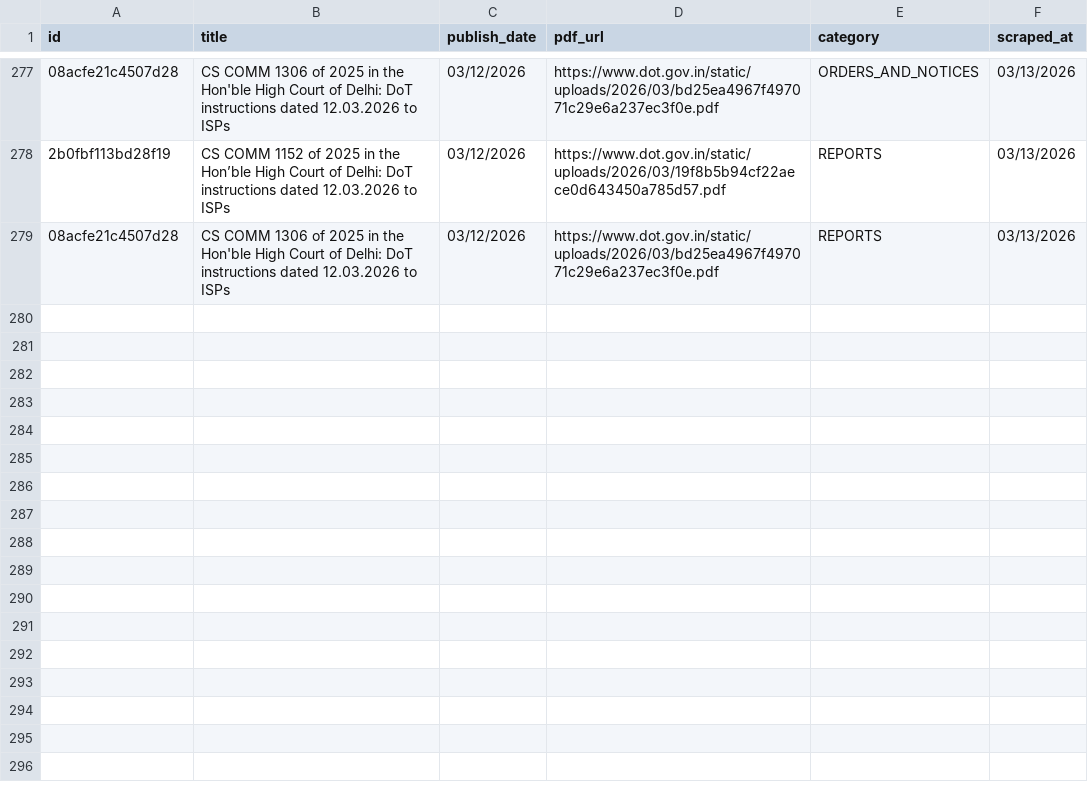
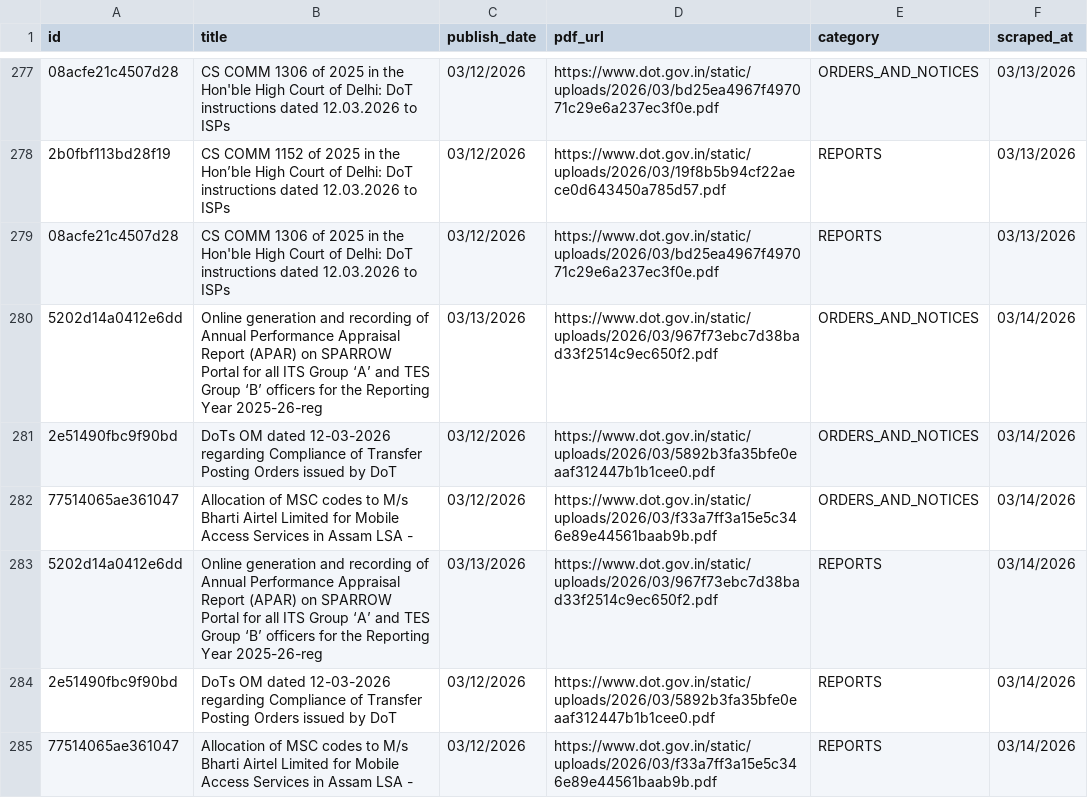
Before and after one commit to Legaltech-TL/trilegal-regulatory-updates, a CSV file: dot/dot_master.csv, drawn as a sheet; only a part is shown, gaps mark what is left out; the diff names each change by its address in the sheet, - before the commit and + after, or states it on an @@ line.

```diff
--- a/dot/dot_master.csv
+++ b/dot/dot_master.csv
+row 280: 5202d14a0412e6dd | Online generation and recording of Annual Performance Appraisal Report (APAR) on SPARROW Portal for all ITS Group ‘A’ and TES Group ‘B’ officers for the Reporting Year 2025-26-reg | 03/13/2026 | https://www.dot.gov.in/static/uploads/2026/03/967f73ebc7d38bad33f2514c9ec650f2.pdf | ORDERS_AND_NOTICES | 03/14/2026
+row 281: 2e51490fbc9f90bd | DoTs OM dated 12-03-2026 regarding Compliance of Transfer Posting Orders issued by DoT | 03/12/2026 | https://www.dot.gov.in/static/uploads/2026/03/5892b3fa35bfe0eaaf312447b1b1cee0.pdf | ORDERS_AND_NOTICES | 03/14/2026
+row 282: 77514065ae361047 | Allocation of MSC codes to M/s Bharti Airtel Limited for Mobile Access Services in Assam LSA - | 03/12/2026 | https://www.dot.gov.in/static/uploads/2026/03/f33a7ff3a15e5c346e89e44561baab9b.pdf | ORDERS_AND_NOTICES | 03/14/2026
+row 283: 5202d14a0412e6dd | Online generation and recording of Annual Performance Appraisal Report (APAR) on SPARROW Portal for all ITS Group ‘A’ and TES Group ‘B’ officers for the Reporting Year 2025-26-reg | 03/13/2026 | https://www.dot.gov.in/static/uploads/2026/03/967f73ebc7d38bad33f2514c9ec650f2.pdf | REPORTS | 03/14/2026
+row 284: 2e51490fbc9f90bd | DoTs OM dated 12-03-2026 regarding Compliance of Transfer Posting Orders issued by DoT | 03/12/2026 | https://www.dot.gov.in/static/uploads/2026/03/5892b3fa35bfe0eaaf312447b1b1cee0.pdf | REPORTS | 03/14/2026
+row 285: 77514065ae361047 | Allocation of MSC codes to M/s Bharti Airtel Limited for Mobile Access Services in Assam LSA - | 03/12/2026 | https://www.dot.gov.in/static/uploads/2026/03/f33a7ff3a15e5c346e89e44561baab9b.pdf | REPORTS | 03/14/2026
```
Also changed, not shown: 1 other file.
